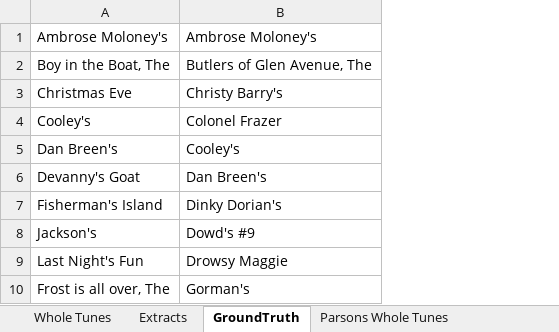
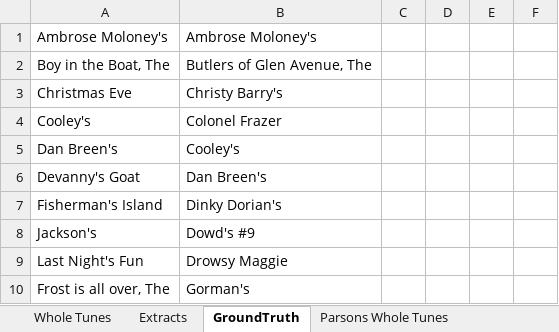
Before and after one commit to genepoo/matt2, an Excel workbook: PhD/Test Audio.xlsx, sheet GroundTruth, drawn as a sheet; only a part is shown; values as stored, in another font and other column widths than the file's, no borders; the diff covers the shown part only; the diff names each change by its address in the sheet, - before the commit and + after, or states it on an @@ line.

```diff
--- a/PhD/Test Audio.xlsx (sheet GroundTruth)
+++ b/PhD/Test Audio.xlsx (sheet GroundTruth)
+column C, empty
+column D, empty
+column E, empty
+column F, empty
```
Also changed, not shown: 133 added rows elsewhere in this sheet, sheet Whole Tunes, sheet Extracts, charts or pictures.
